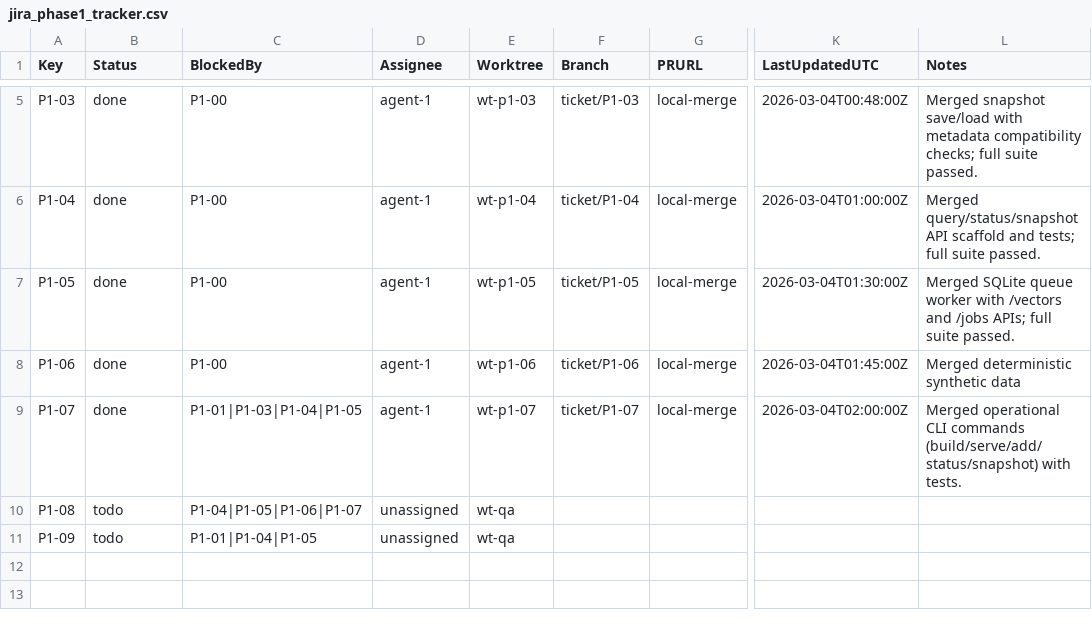
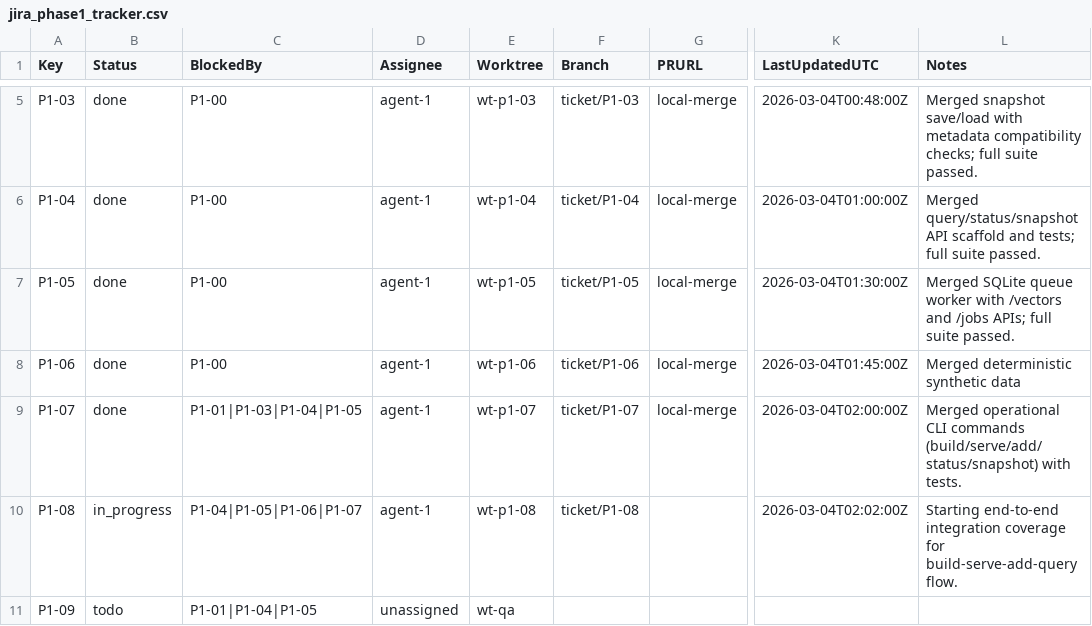
Before and after one commit to ashishbhutani/vector-search-platform, a CSV file: planning/jira_phase1_tracker.csv, drawn as a sheet; only a part is shown, gaps mark what is left out; the diff names each change by its address in the sheet, - before the commit and + after, or states it on an @@ line.

```diff
--- a/planning/jira_phase1_tracker.csv
+++ b/planning/jira_phase1_tracker.csv
-B10 (Status): todo
+B10 (Status): in_progress
-D10 (Assignee): unassigned
+D10 (Assignee): agent-1
-E10 (Worktree): wt-qa
+E10 (Worktree): wt-p1-08
-F10 (Branch): (empty)
+F10 (Branch): ticket/P1-08
-K10 (LastUpdatedUTC): (empty)
+K10 (LastUpdatedUTC): 2026-03-04T02:02:00Z
-L10 (Notes): (empty)
+L10 (Notes): Starting end-to-end integration coverage for build-serve-add-query flow.
```
